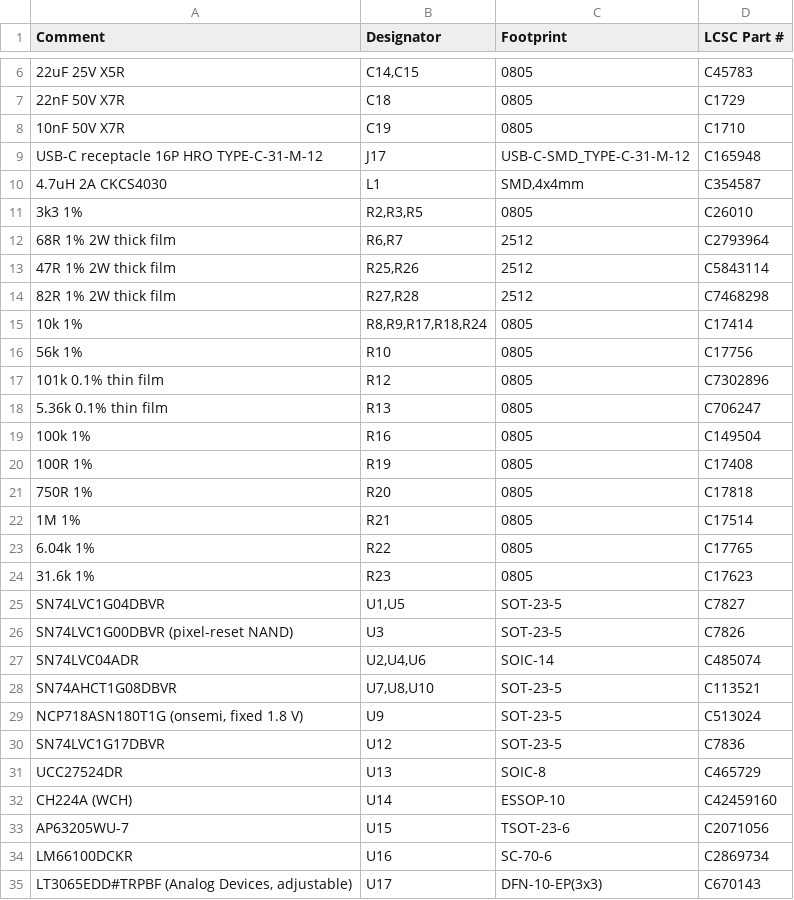
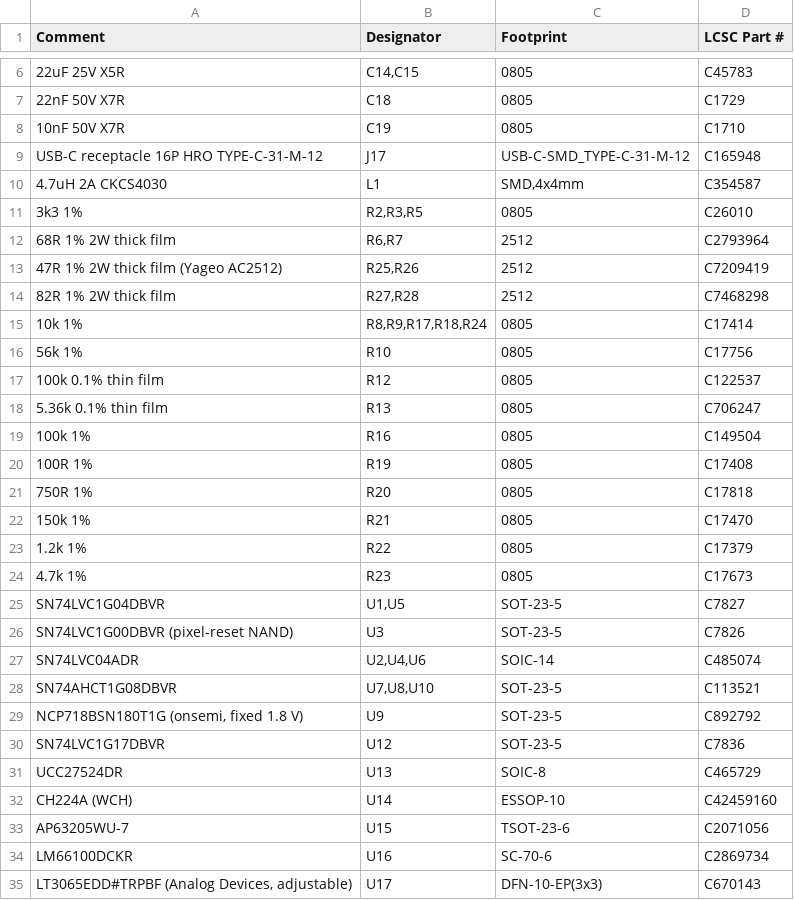
Before and after one commit to Low-Boom/PiEBV, a CSV file: Pico Version 4Layer/fab/jlc/PiDG_Pico_JLC_BOM.csv, drawn as a sheet; only a part is shown, gaps mark what is left out.

```diff
--- a/Pico Version 4Layer/fab/jlc/PiDG_Pico_JLC_BOM.csv
+++ b/Pico Version 4Layer/fab/jlc/PiDG_Pico_JLC_BOM.csv
@@ -12,3 +12,3 @@
 "68R 1% 2W thick film","R6,R7","2512","C2793964"
-"47R 1% 2W thick film","R25,R26","2512","C5843114"
+"47R 1% 2W thick film (Yageo AC2512)","R25,R26","2512","C7209419"
 "82R 1% 2W thick film","R27,R28","2512","C7468298"
@@ -16,3 +16,3 @@
 "56k 1%","R10","0805","C17756"
-"101k 0.1% thin film","R12","0805","C7302896"
+"100k 0.1% thin film","R12","0805","C122537"
 "5.36k 0.1% thin film","R13","0805","C706247"
@@ -21,5 +21,5 @@
 "750R 1%","R20","0805","C17818"
-"1M 1%","R21","0805","C17514"
-"6.04k 1%","R22","0805","C17765"
-"31.6k 1%","R23","0805","C17623"
+"150k 1%","R21","0805","C17470"
+"1.2k 1%","R22","0805","C17379"
+"4.7k 1%","R23","0805","C17673"
 "SN74LVC1G04DBVR","U1,U5","SOT-23-5","C7827"
@@ -28,3 +28,3 @@
 "SN74AHCT1G08DBVR","U7,U8,U10","SOT-23-5","C113521"
-"NCP718ASN180T1G (onsemi, fixed 1.8 V)","U9","SOT-23-5","C513024"
+"NCP718BSN180T1G (onsemi, fixed 1.8 V)","U9","SOT-23-5","C892792"
 "SN74LVC1G17DBVR","U12","SOT-23-5","C7836"
```
Also changed, not shown: Pico Version 4Layer/PiDG_Pico_BOM.csv, Pico Version 4Layer/PiDG_Pico_CPL.csv, 5 other files.
